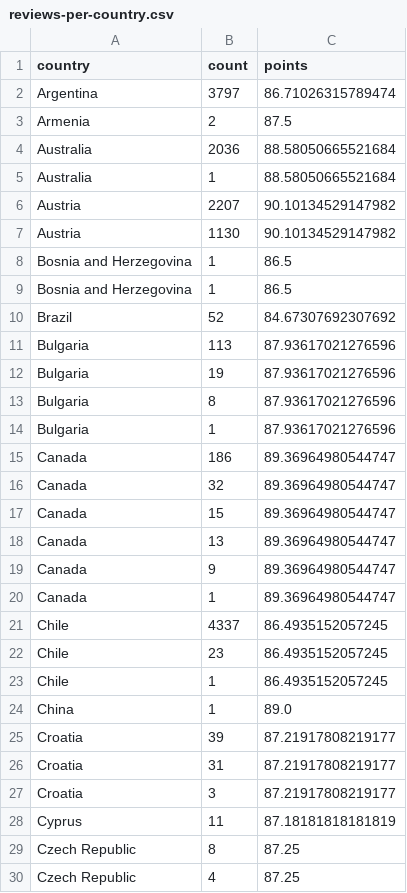
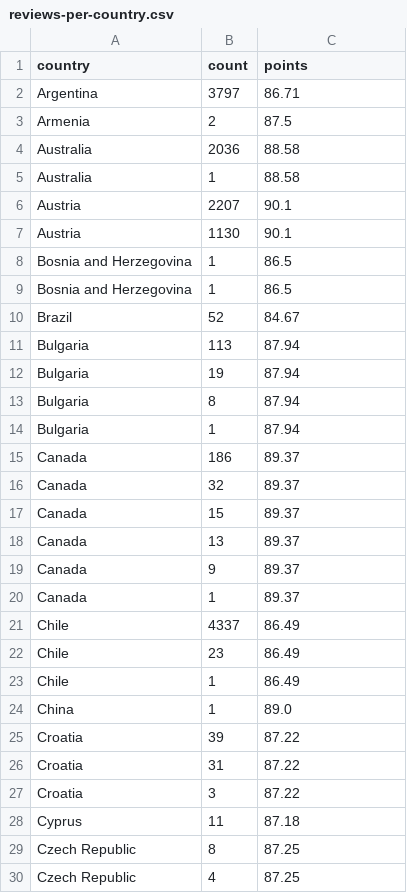
Before and after one commit to CodeYou-Data-Jan2024/wine-reviews-exercise-kittysinaga, a CSV file: data/reviews-per-country.csv, drawn as a sheet; only a part is shown; the diff covers the shown part only.

```diff
--- a/data/reviews-per-country.csv
+++ b/data/reviews-per-country.csv
@@ -1,29 +1,29 @@
 country,count,points
-Argentina,3797,86.71026315789474
+Argentina,3797,86.71
 Armenia,2,87.5
-Australia,2036,88.58050665521684
-Australia,1,88.58050665521684
-Austria,2207,90.10134529147982
-Austria,1130,90.10134529147982
+Australia,2036,88.58
+Australia,1,88.58
+Austria,2207,90.1
+Austria,1130,90.1
 Bosnia and Herzegovina,1,86.5
 Bosnia and Herzegovina,1,86.5
-Brazil,52,84.67307692307692
-Bulgaria,113,87.93617021276596
-Bulgaria,19,87.93617021276596
-Bulgaria,8,87.93617021276596
-Bulgaria,1,87.93617021276596
-Canada,186,89.36964980544747
-Canada,32,89.36964980544747
-Canada,15,89.36964980544747
-Canada,13,89.36964980544747
-Canada,9,89.36964980544747
-Canada,1,89.36964980544747
-Chile,4337,86.4935152057245
-Chile,23,86.4935152057245
-Chile,1,86.4935152057245
+Brazil,52,84.67
+Bulgaria,113,87.94
+Bulgaria,19,87.94
+Bulgaria,8,87.94
+Bulgaria,1,87.94
+Canada,186,89.37
+Canada,32,89.37
+Canada,15,89.37
+Canada,13,89.37
+Canada,9,89.37
+Canada,1,89.37
+Chile,4337,86.49
+Chile,23,86.49
+Chile,1,86.49
 China,1,89.0
-Croatia,39,87.21917808219177
-Croatia,31,87.21917808219177
-Croatia,3,87.21917808219177
-Cyprus,11,87.18181818181819
+Croatia,39,87.22
+Croatia,31,87.22
+Croatia,3,87.22
+Cyprus,11,87.18
 Czech Republic,8,87.25
```
Also changed, not shown: 77 edited cells elsewhere in this file, 1 other file.
